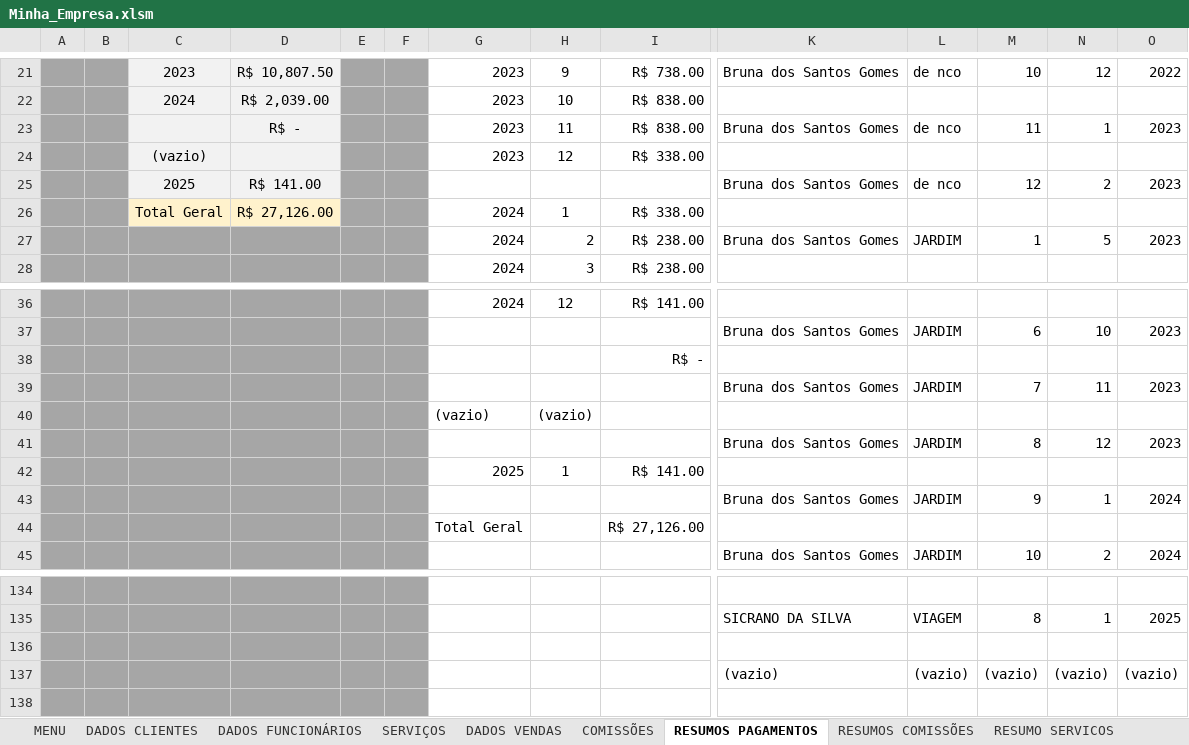
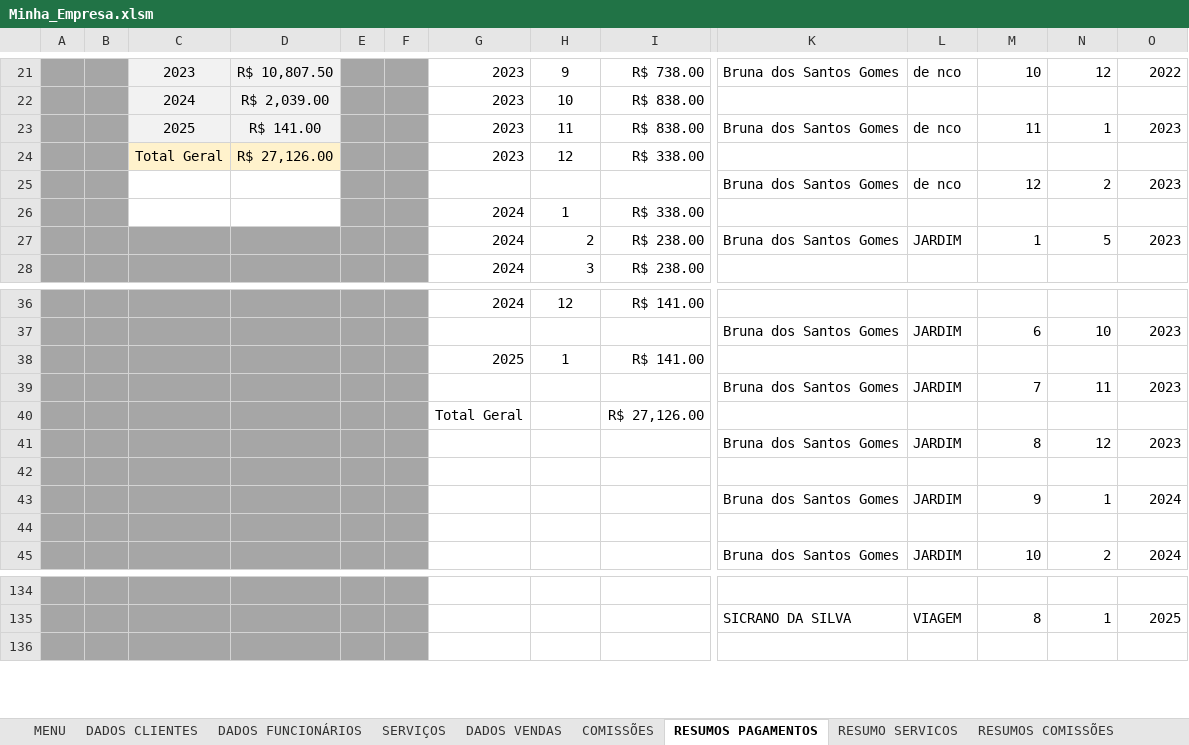
Before and after one commit to Guerreiro015/ALURA, an Excel workbook: Minha_Empresa.xlsm, sheet RESUMOS PAGAMENTOS, drawn as a sheet; only a part is shown, gaps mark what is left out; values as stored, in another font and other column widths than the file's, no borders; charts and pictures not drawn; removed rows and columns are numbered as before the commit, all else as after; rows hold the shown columns only; the diff names each change by its address in the sheet, - before the commit and + after, or states it on an @@ line.

```diff
--- a/Minha_Empresa.xlsm (sheet RESUMOS PAGAMENTOS)
+++ b/Minha_Empresa.xlsm (sheet RESUMOS PAGAMENTOS)
@@ sheet tab order changed: MENU | DADOS CLIENTES | DADOS FUNCIONÁRIOS | SERVIÇOS | DADOS VENDAS | COMISSÕES | RESUMOS PAGAMENTOS | RESUMO SERVICOS | RESUMOS COMISSÕES @@
-C23: (empty)
+C23: 2025
-D23: R$ -
+D23: R$ 141.00
-C24: (vazio)
+C24: Total Geral
-C24:D24 fill: #F2F2F2
+C24:D24 fill: #FFF2CC
-D24: (empty)
+D24: R$ 27,126.00
-C25: 2025
+C25: (empty)
-C25:D25 fill: #F2F2F2
+C25:D25 fill: none
-D25: R$ 141.00
+D25: (empty)
-C26: Total Geral
+C26: (empty)
-C26:D26 fill: #FFF2CC
+C26:D26 fill: none
-D26: R$ 27,126.00
+D26: (empty)
-row 38:  |  |  |  |  |  |  |  | R$ -
+row 38:  |  |  |  |  |  | 2025 | 1 | R$ 141.00
-row 40:  |  |  |  |  |  | (vazio) | (vazio)
+row 40:  |  |  |  |  |  | Total Geral |  | R$ 27,126.00
-row 42:  |  |  |  |  |  | 2025 | 1 | R$ 141.00
+row 42: (empty)
-row 44:  |  |  |  |  |  | Total Geral |  | R$ 27,126.00
+row 44: (empty)
-row 136: (empty)
-row 137:  |  |  |  |  |  |  |  |  | (vazio) | (vazio) | (vazio) | (vazio) | (vazio)
```
Also changed, not shown: sheet RESUMO SERVICOS, charts or pictures.
